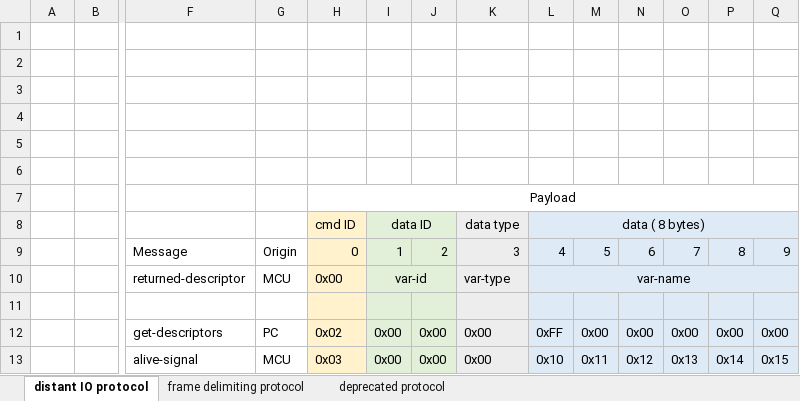
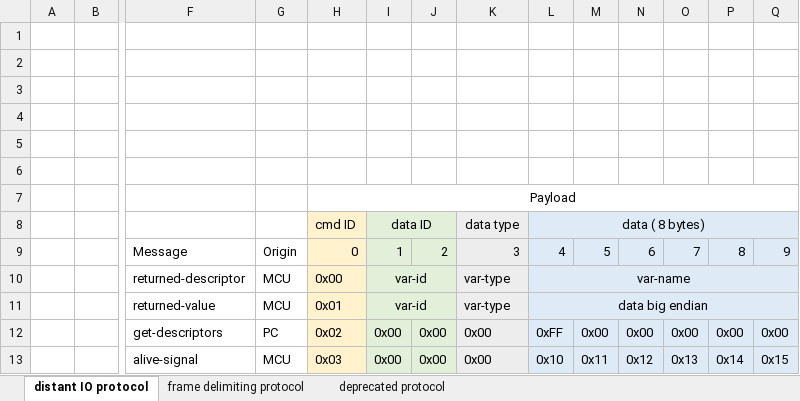
Before and after one commit to Overdrivr/DistantIO, an Excel workbook: serial_protocols_definition.xlsx, sheet distant IO protocol, drawn as a sheet; only a part is shown, gaps mark what is left out; values as stored, in another font and other column widths than the file's, no borders; rows hold the shown columns only; the diff names each change by its address in the sheet, - before the commit and + after, or states it on an @@ line.

Commit message:
updated protocols

```diff
--- a/serial_protocols_definition.xlsx (sheet distant IO protocol)
+++ b/serial_protocols_definition.xlsx (sheet distant IO protocol)
-row 11: (empty)
+row 11:  |  | returned-value | MCU | 0x01 | var-id |  | var-type | data big endian
+I11:J11 merged
+L11:S11 merged
```
